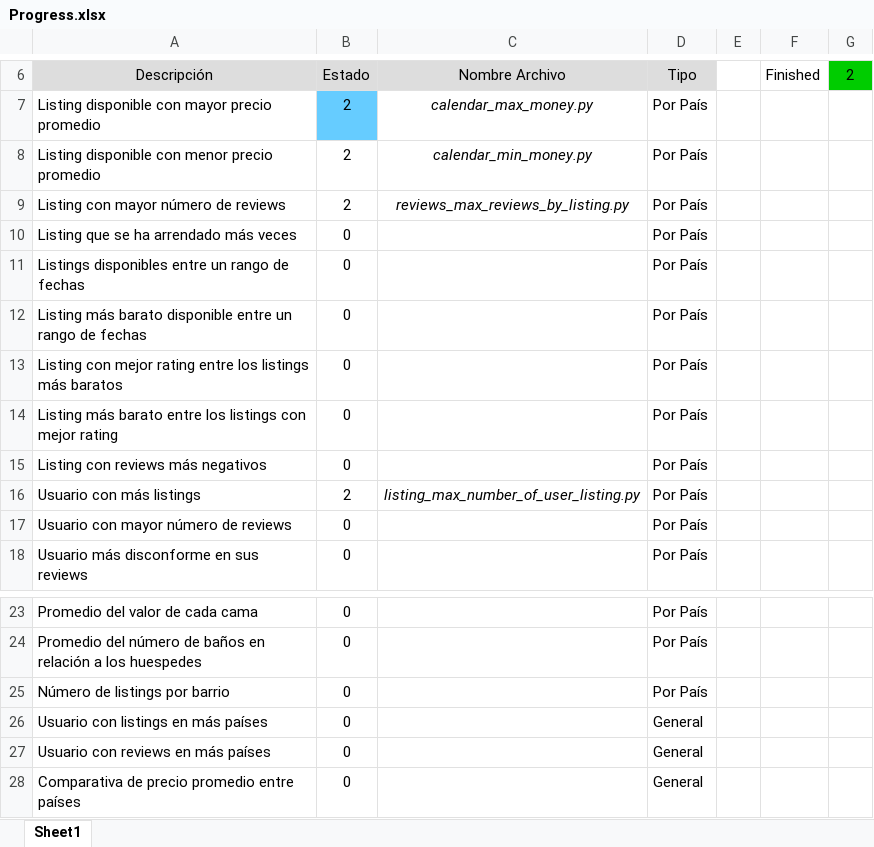
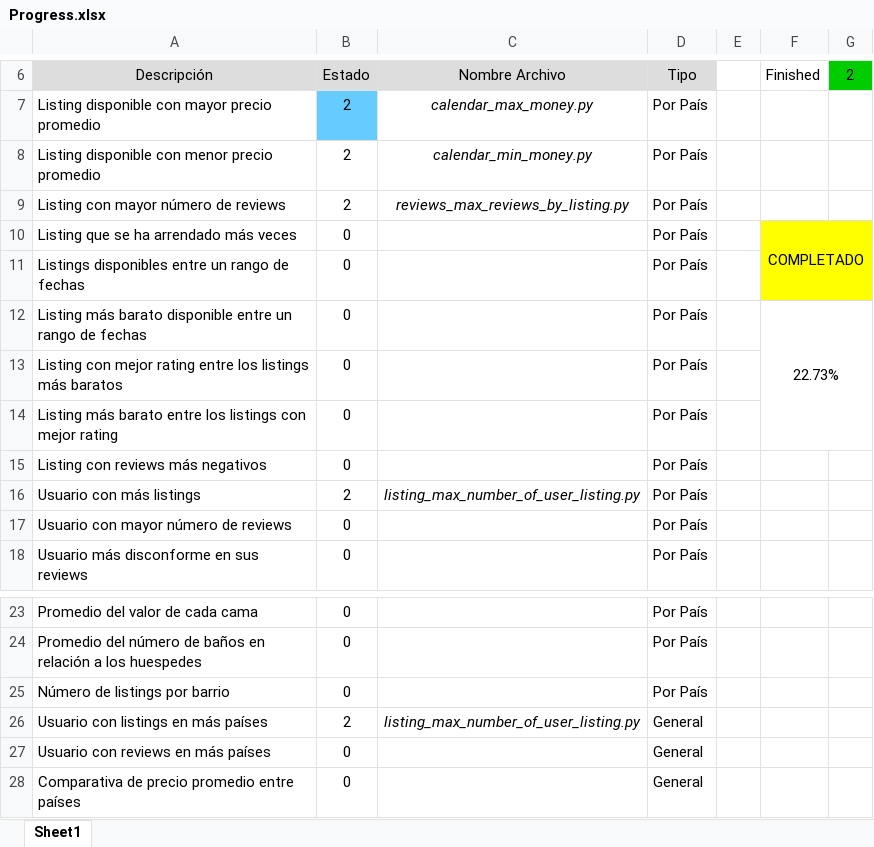
Before and after one commit to jparevalo/super-data, an Excel workbook: Progress.xlsx, sheet Sheet1, drawn as a sheet; only a part is shown, gaps mark what is left out; values as stored, in another font and other column widths than the file's, no borders; conditional formats not drawn; the diff names each change by its address in the sheet, - before the commit and + after, or states it on an @@ line.

```diff
--- a/Progress.xlsx (sheet Sheet1)
+++ b/Progress.xlsx (sheet Sheet1)
-F10 (Finished): (empty)
+F10 (Finished): COMPLETADO
-F10:G11 fill: none
+F10:G11 fill: #FFFF00
+F10:G11 merged
-F12 (Finished): (empty)
+F12 (Finished): 22.73%
+F12:G14 merged
-B26 (Estado): 0
+B26 (Estado): 2
-C26 (Nombre Archivo): (empty)
+C26 (Nombre Archivo): listing_max_number_of_user_listing.py
```
Also changed, not shown: 1 other file.
